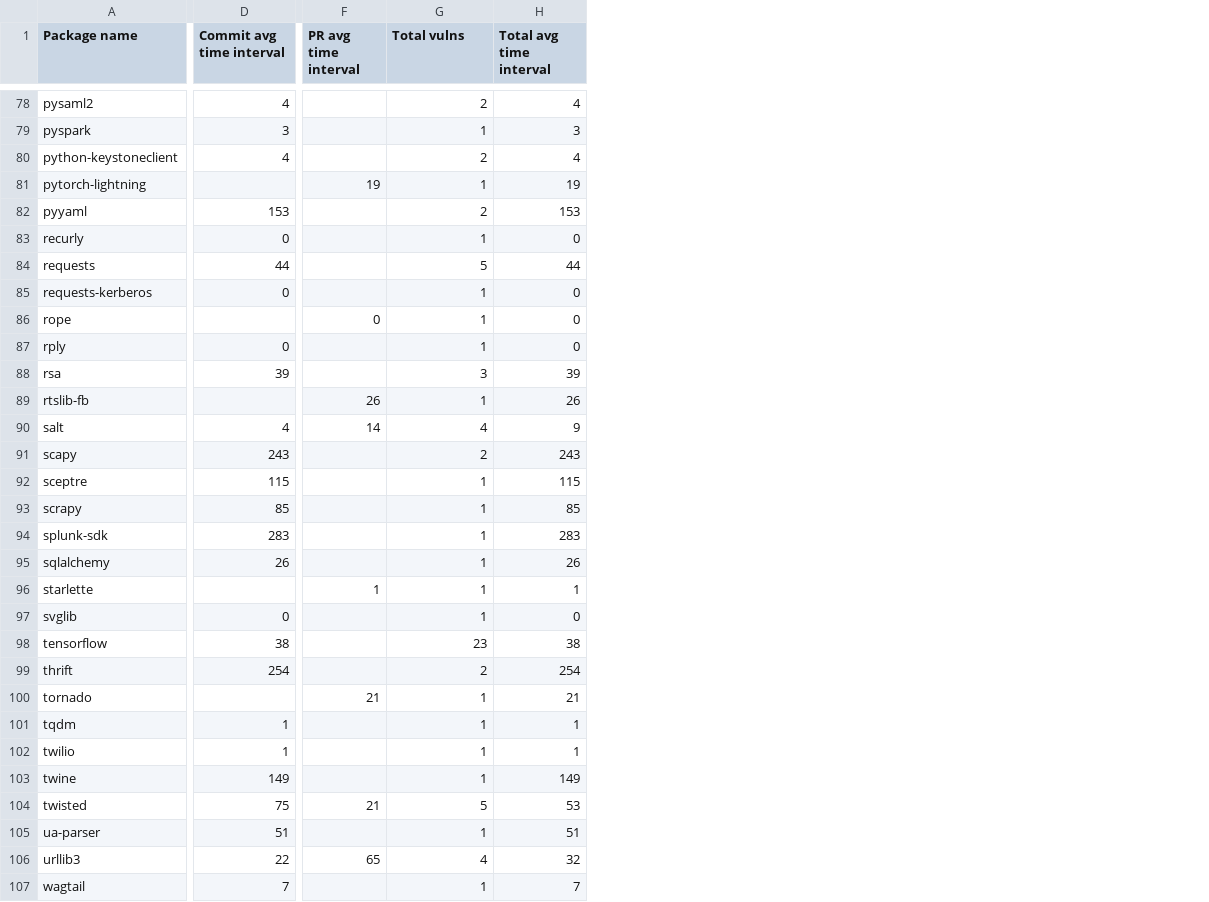
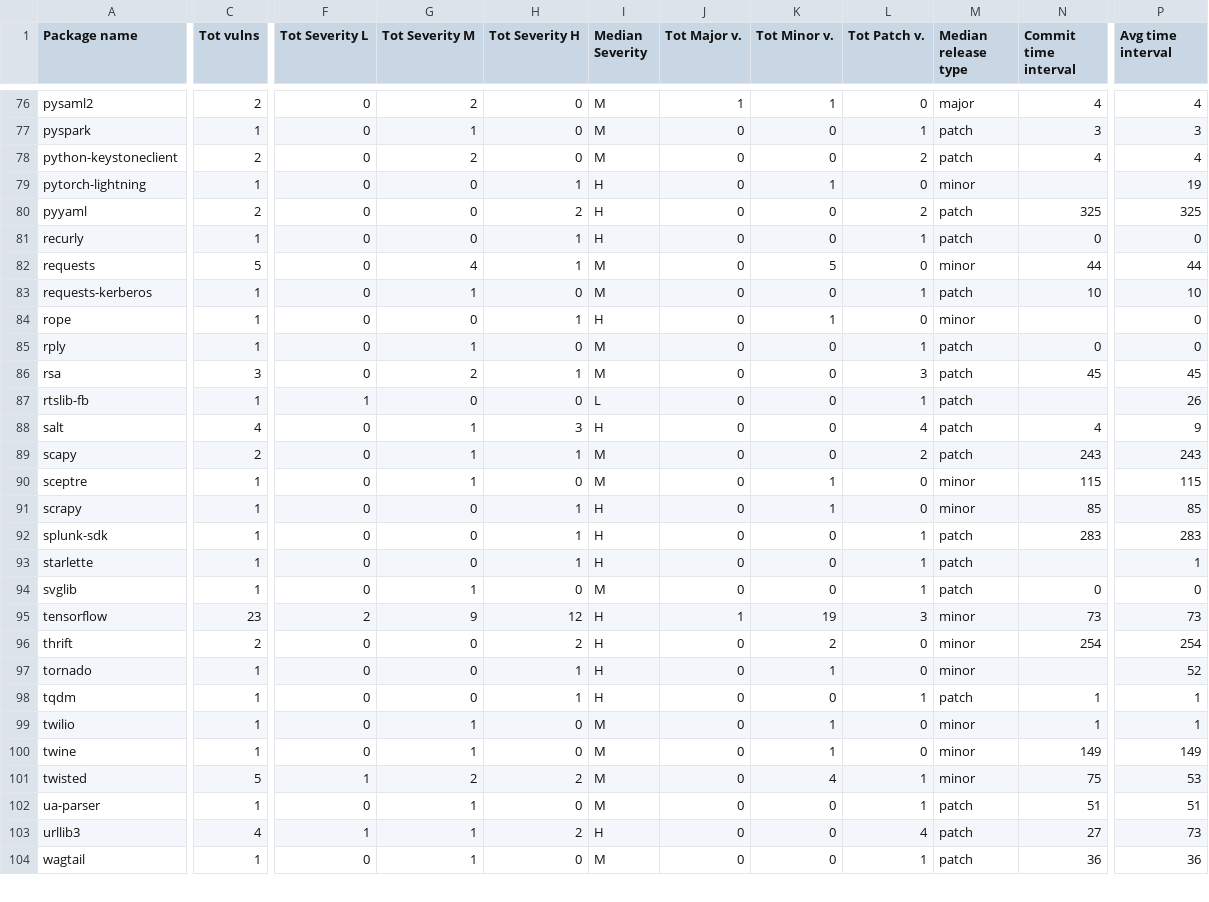
Before and after one commit to simonepirocca/py2src, a CSV file: output/vulns_output/final_packages_time_intervals.csv, drawn as a sheet; only a part is shown, gaps mark what is left out; removed rows and columns are numbered as before the commit, all else as after; rows hold the shown columns only; the diff covers the shown part only; the diff names each change by its address in the sheet, - before the commit and + after, or states it on an @@ line.

```diff
--- a/output/vulns_output/final_packages_time_intervals.csv
+++ b/output/vulns_output/final_packages_time_intervals.csv
+column C (Tot vulns), rows 76-104: 2 | 1 | 2 | 1 | 2 | 1 | 5 | 1 | 1 | 1 | 3 | 1 | 4 | 2 | 1 | 1 | 1 | 1 | 1 | 23 | 2 | 1 | 1 | 1 | 1 | 5 | 1 | 4 | 1
-column D (Commit avg time interval), rows 78-94: 4 | 3 | 4 |  | 153 | 0 | 44 | 0 |  | 0 | 39 |  | 4 | 243 | 115 | 85 | 283; rows 97-107: 0 | 38 | 254 |  | 1 | 1 | 149 | 75 | 51 | 22 | 7
-column F (PR avg time interval), rows 81-90: 19 |  |  |  |  | 0 |  |  | 26 | 14; rows 96-106: 1 |  |  |  | 21 |  |  |  | 21 |  | 65
+column F (Tot Severity L), rows 76-104: 0 | 0 | 0 | 0 | 0 | 0 | 0 | 0 | 0 | 0 | 0 | 1 | 0 | 0 | 0 | 0 | 0 | 0 | 0 | 2 | 0 | 0 | 0 | 0 | 0 | 1 | 0 | 1 | 0
+column H (Tot Severity H), rows 76-104: 0 | 0 | 0 | 1 | 2 | 1 | 1 | 0 | 1 | 0 | 1 | 0 | 3 | 1 | 0 | 1 | 1 | 1 | 0 | 12 | 2 | 1 | 1 | 0 | 0 | 2 | 0 | 2 | 0
+column I (Median Severity), rows 76-104: M | M | M | H | H | H | M | M | H | M | M | L | H | M | M | H | H | H | M | H | H | H | H | M | M | M | M | H | M
+column J (Tot Major v.), rows 76-104: 1 | 0 | 0 | 0 | 0 | 0 | 0 | 0 | 0 | 0 | 0 | 0 | 0 | 0 | 0 | 0 | 0 | 0 | 0 | 1 | 0 | 0 | 0 | 0 | 0 | 0 | 0 | 0 | 0
+column K (Tot Minor v.), rows 76-104: 1 | 0 | 0 | 1 | 0 | 0 | 5 | 0 | 1 | 0 | 0 | 0 | 0 | 0 | 1 | 1 | 0 | 0 | 0 | 19 | 2 | 1 | 0 | 1 | 1 | 4 | 0 | 0 | 0
+column L (Tot Patch v.), rows 76-104: 0 | 1 | 2 | 0 | 2 | 1 | 0 | 1 | 0 | 1 | 3 | 1 | 4 | 2 | 0 | 0 | 1 | 1 | 1 | 3 | 0 | 0 | 1 | 0 | 0 | 1 | 1 | 4 | 1
+column M (Median release type), rows 76-104: major | patch | patch | minor | patch | patch | minor | patch | minor | patch | patch | patch | patch | patch | minor | minor | patch | patch | patch | minor | minor | minor | patch | minor | minor | minor | patch | patch | patch
+column N (Commit time interval), rows 76-104: 4 | 3 | 4 |  | 325 | 0 | 44 | 10 |  | 0 | 45 |  | 4 | 243 | 115 | 85 | 283 |  | 0 | 73 | 254 |  | 1 | 1 | 149 | 75 | 51 | 27 | 36
-G1: Total vulns
+G1: Tot Severity M
-P1: Total avg time interval
+P1: Avg time interval
-G79 (Tot Severity M): 1
+G79 (Tot Severity M): 0
-G80 (Tot Severity M): 2
+G80 (Tot Severity M): 0
-P80 (Avg time interval): 153
+P80 (Avg time interval): 325
-G81 (Tot Severity M): 1
+G81 (Tot Severity M): 0
-G82 (Tot Severity M): 5
+G82 (Tot Severity M): 4
-P83 (Avg time interval): 0
+P83 (Avg time interval): 10
-G84 (Tot Severity M): 1
+G84 (Tot Severity M): 0
-G86 (Tot Severity M): 3
+G86 (Tot Severity M): 2
-P86 (Avg time interval): 39
+P86 (Avg time interval): 45
-G87 (Tot Severity M): 1
+G87 (Tot Severity M): 0
-G88 (Tot Severity M): 4
+G88 (Tot Severity M): 1
-G89 (Tot Severity M): 2
+G89 (Tot Severity M): 1
-G91:G92 (Tot Severity M): 1
+G91:G92 (Tot Severity M): 0
-row 95: sqlalchemy | 26 |  | 1 | 26
-G93 (Tot Severity M): 1
+G93 (Tot Severity M): 0
-G95 (Tot Severity M): 23
+G95 (Tot Severity M): 9
-P95 (Avg time interval): 38
+P95 (Avg time interval): 73
-G96 (Tot Severity M): 2
+G96 (Tot Severity M): 0
-G97:G98 (Tot Severity M): 1
+G97:G98 (Tot Severity M): 0
-P97 (Avg time interval): 21
+P97 (Avg time interval): 52
-G101 (Tot Severity M): 5
+G101 (Tot Severity M): 2
-G103 (Tot Severity M): 4
+G103 (Tot Severity M): 1
-P103 (Avg time interval): 32
+P103 (Avg time interval): 73
-P104 (Avg time interval): 7
+P104 (Avg time interval): 36
```
Also changed, not shown: 2 removed rows, 1 added column and 60 edited cells elsewhere in this file, output/vulns_final.csv, output/vulns_output/commit_vulns_time_interval.csv, 33 other files.
